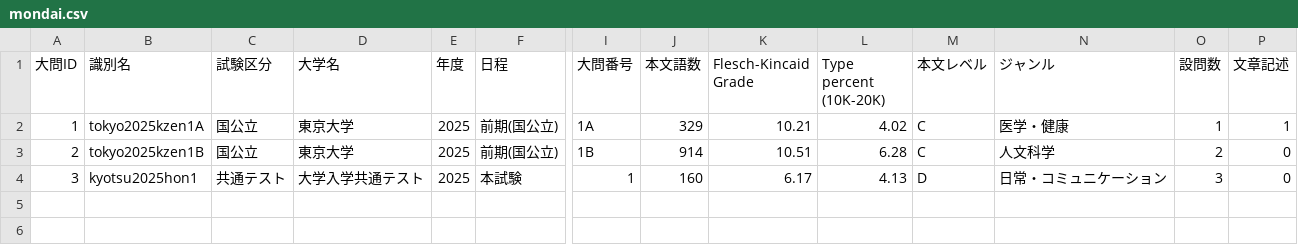
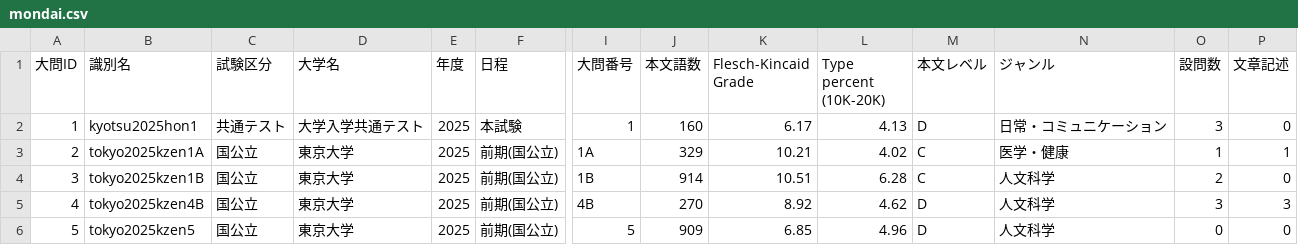
Before and after one commit to totasemantics-sys/shinquiro, a CSV file: public/data/mondai.csv, drawn as a sheet; only a part is shown, gaps mark what is left out; removed rows and columns are numbered as before the commit, all else as after; rows hold the shown columns only; the diff names each change by its address in the sheet, - before the commit and + after, or states it on an @@ line.

```diff
--- a/public/data/mondai.csv
+++ b/public/data/mondai.csv
+row 2: 1 | kyotsu2025hon1 | 共通テスト | 大学入学共通テスト | 2025 | 本試験 | 1 | 160 | 6.17 | 4.13 | D | 日常・コミュニケーション | 3 | 0
-A3 (大問ID): 1
+A3 (大問ID): 2
-A4 (大問ID): 2
+A4 (大問ID): 3
-row 4: 3 | kyotsu2025hon1 | 共通テスト | 大学入学共通テスト | 2025 | 本試験 | 1 | 160 | 6.17 | 4.13 | D | 日常・コミュニケーション | 3 | 0
+row 5: 4 | tokyo2025kzen4B | 国公立 | 東京大学 | 2025 | 前期(国公立) | 4B | 270 | 8.92 | 4.62 | D | 人文科学 | 3 | 3
+row 6: 5 | tokyo2025kzen5 | 国公立 | 東京大学 | 2025 | 前期(国公立) | 5 | 909 | 6.85 | 4.96 | D | 人文科学 | 0 | 0
```
Also changed, not shown: public/data/keywords.csv, public/data/setsumon.csv, 10 other files.
